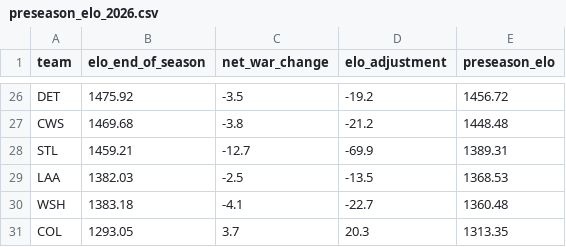
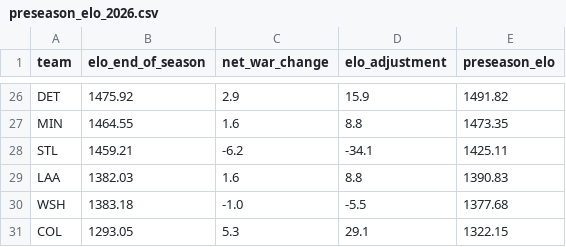
Before and after one commit to zachalexander/birdland-metrics, a CSV file: data-pipelines/model-2026-updates/preseason_elo_2026.csv, drawn as a sheet; only a part is shown, gaps mark what is left out; removed rows and columns are numbered as before the commit, all else as after; the diff covers the shown part only; the diff names each change by its address in the sheet, - before the commit and + after, or states it on an @@ line.

```diff
--- a/data-pipelines/model-2026-updates/preseason_elo_2026.csv
+++ b/data-pipelines/model-2026-updates/preseason_elo_2026.csv
-C26 (net_war_change): -3.5
+C26 (net_war_change): 2.9
-D26 (elo_adjustment): -19.2
+D26 (elo_adjustment): 15.9
-E26 (preseason_elo): 1456.72
+E26 (preseason_elo): 1491.82
-row 27: CWS | 1469.68 | -3.8 | -21.2 | 1448.48
+row 27: MIN | 1464.55 | 1.6 | 8.8 | 1473.35
-C28 (net_war_change): -12.7
+C28 (net_war_change): -6.2
-D28 (elo_adjustment): -69.9
+D28 (elo_adjustment): -34.1
-E28 (preseason_elo): 1389.31
+E28 (preseason_elo): 1425.11
-C29 (net_war_change): -2.5
+C29 (net_war_change): 1.6
-D29 (elo_adjustment): -13.5
+D29 (elo_adjustment): 8.8
-E29 (preseason_elo): 1368.53
+E29 (preseason_elo): 1390.83
-C30 (net_war_change): -4.1
+C30 (net_war_change): -1.0
-D30 (elo_adjustment): -22.7
+D30 (elo_adjustment): -5.5
-E30 (preseason_elo): 1360.48
+E30 (preseason_elo): 1377.68
-C31 (net_war_change): 3.7
+C31 (net_war_change): 5.3
-D31 (elo_adjustment): 20.3
+D31 (elo_adjustment): 29.1
-E31 (preseason_elo): 1313.35
+E31 (preseason_elo): 1322.15
```
Also changed, not shown: 7 added rows, 7 removed rows and 50 edited cells elsewhere in this file, 11 other files.
